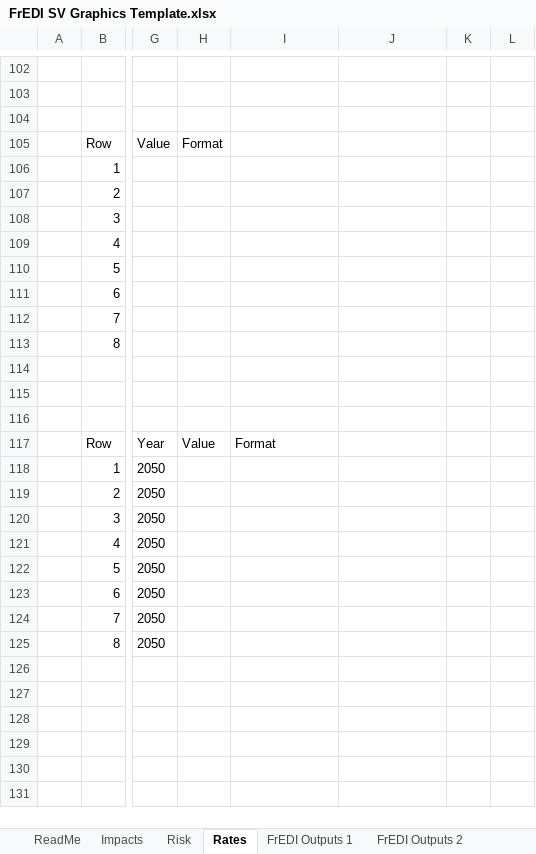
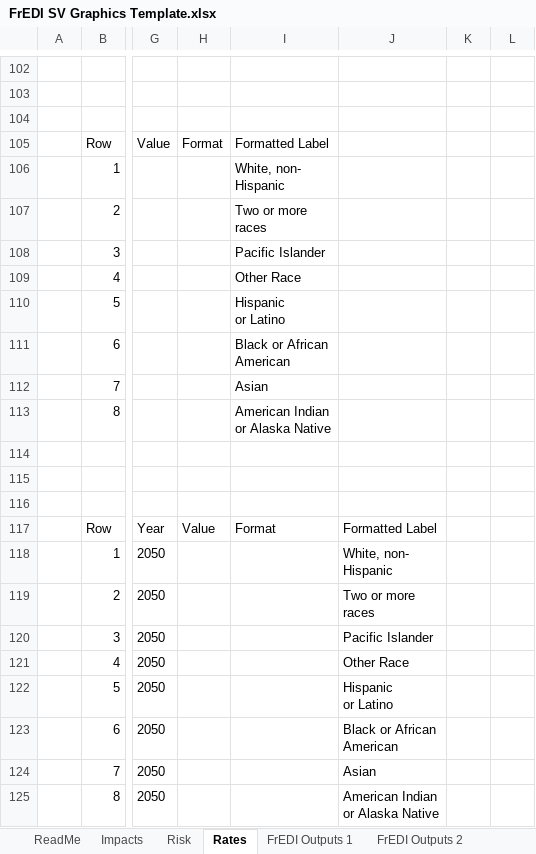
Before and after one commit to USEPA/FrEDI, an Excel workbook: FrEDI/inst/extdata/sv/FrEDI SV Graphics Template.xlsx, sheet Rates, drawn as a sheet; only a part is shown, gaps mark what is left out; values as stored, in another font and other column widths than the file's, no borders; charts and pictures and table styles not drawn; ↵ is a line break in a cell; the diff names each change by its address in the sheet, - before the commit and + after, or states it on an @@ line.

Commit message:
Rebuilt package with adjustments to SV template

```diff
--- a/FrEDI/inst/extdata/sv/FrEDI SV Graphics Template.xlsx (sheet Rates)
+++ b/FrEDI/inst/extdata/sv/FrEDI SV Graphics Template.xlsx (sheet Rates)
-I105: (empty)
+I105: Formatted Label
-I106: (empty)
+I106: White, non- ↵ Hispanic
-I107: (empty)
+I107: Two or more ↵ races
-I108: (empty)
+I108: Pacific Islander
-I109: (empty)
+I109: Other Race
-I110: (empty)
+I110: Hispanic ↵ or Latino
-I111: (empty)
+I111: Black or African ↵ American
-I112: (empty)
+I112: Asian
-I113: (empty)
+I113: American Indian ↵ or Alaska Native
-J117: (empty)
+J117: Formatted Label
-J118: (empty)
+J118: White, non- ↵ Hispanic
-J119: (empty)
+J119: Two or more ↵ races
-J120: (empty)
+J120: Pacific Islander
-J121: (empty)
+J121: Other Race
-J122: (empty)
+J122: Hispanic ↵ or Latino
-J123: (empty)
+J123: Black or African ↵ American
-J124: (empty)
+J124: Asian
-J125: (empty)
+J125: American Indian ↵ or Alaska Native
```
Also changed, not shown: sheet Impacts, sheet FrEDI Outputs 1, charts or pictures, 3 other files.
